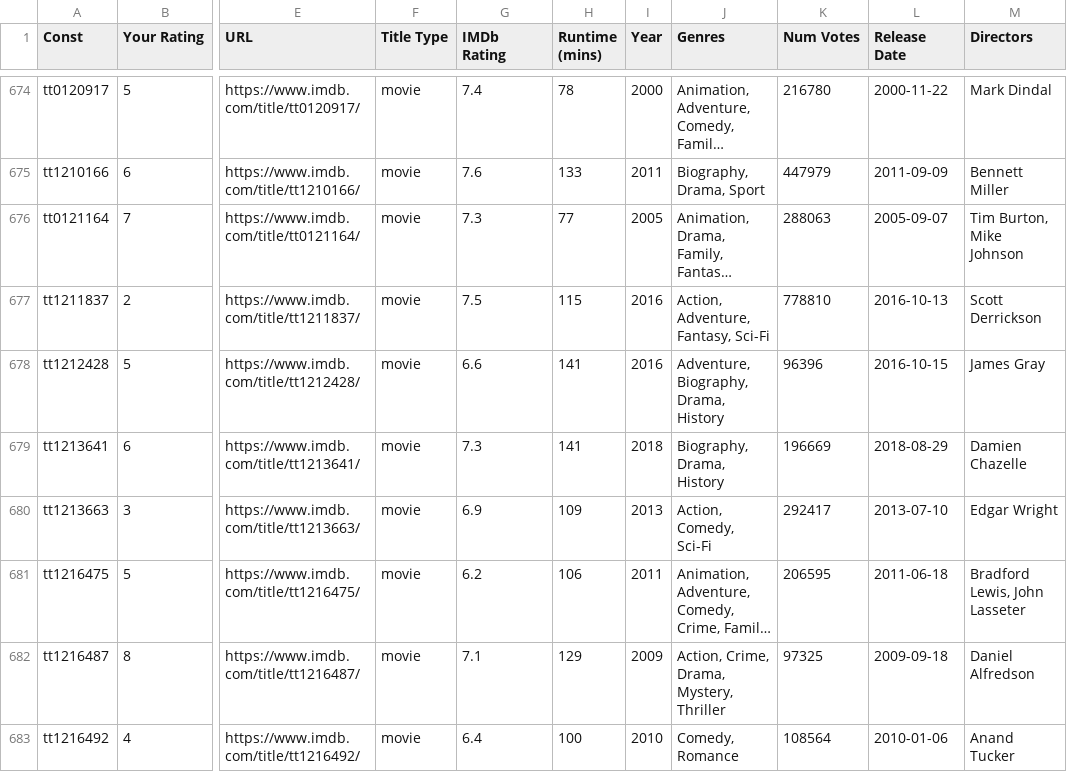
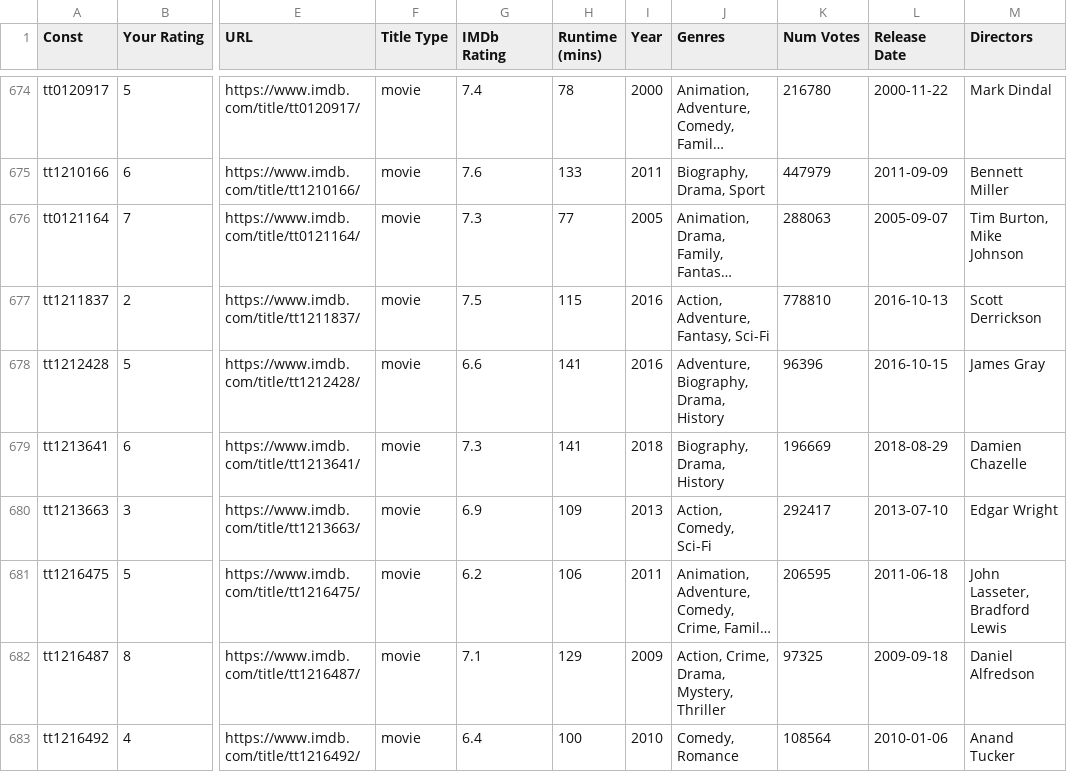
Before and after one commit to jacobmgreer/Nitrate-Actions, a CSV file: ratings/ratings.csv, drawn as a sheet; only a part is shown, gaps mark what is left out; long unchanged cells end in …; the diff covers the shown part only; the diff names each change by its address in the sheet, - before the commit and + after, or states it on an @@ line.

Commit message:
Update ratings.csv

```diff
--- a/ratings/ratings.csv
+++ b/ratings/ratings.csv
-M681 (Directors): Bradford Lewis, John Lasseter
+M681 (Directors): John Lasseter, Bradford Lewis
```
Also changed, not shown: 82 edited cells elsewhere in this file.
